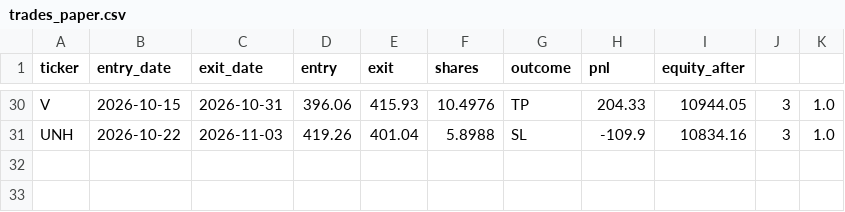
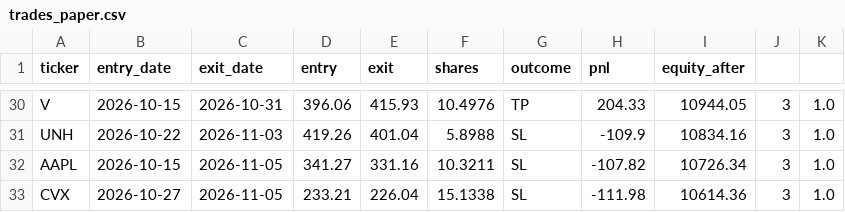
Before and after one commit to santitomasi/automatic-trading, a CSV file: trades_paper.csv, drawn as a sheet; only a part is shown, gaps mark what is left out.

Commit message:
Estado paper trading 2026-11-05

```diff
--- a/trades_paper.csv
+++ b/trades_paper.csv
@@ -31 +31,3 @@ V,2026-10-15,2026-10-31,396.06,415.93,10.4976,TP,204.33,10944.05,3,1.0
 UNH,2026-10-22,2026-11-03,419.26,401.04,5.8988,SL,-109.9,10834.16,3,1.0
+AAPL,2026-10-15,2026-11-05,341.27,331.16,10.3211,SL,-107.82,10726.34,3,1.0
+CVX,2026-10-27,2026-11-05,233.21,226.04,15.1338,SL,-111.98,10614.36,3,1.0
```
Also changed, not shown: 1 other file.
